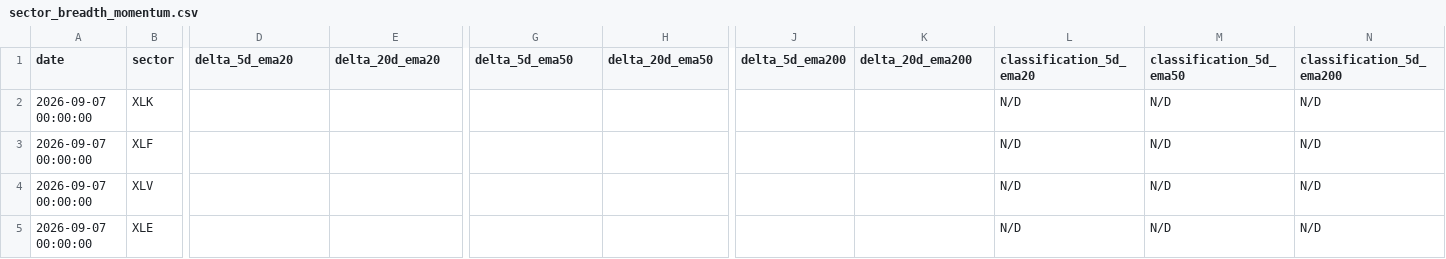
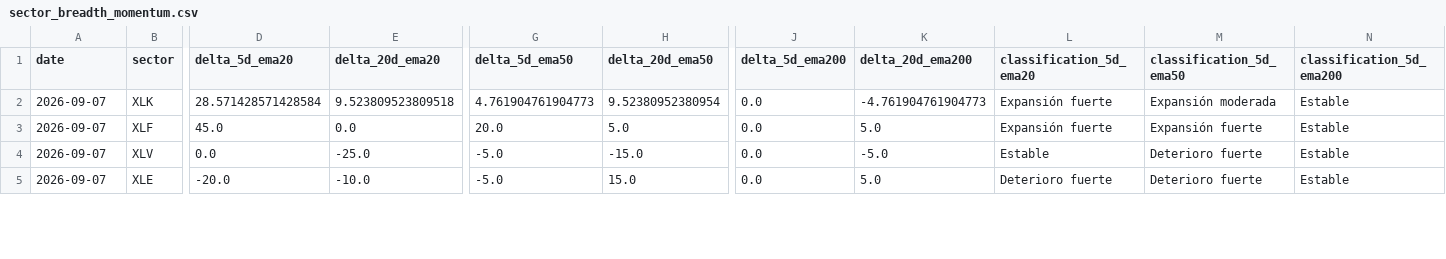
Before and after one commit to bledabladis-png/radar-cazador-silencioso, a CSV file: outputs/history/sector_breadth_momentum.csv, drawn as a sheet; only a part is shown, gaps mark what is left out; the diff covers the shown part only; the diff names each change by its address in the sheet, - before the commit and + after, or states it on an @@ line.

Commit message:
Añadir backfill histórico de sector breadth y corregir tolerancia de fechas

```diff
--- a/outputs/history/sector_breadth_momentum.csv
+++ b/outputs/history/sector_breadth_momentum.csv
-A2:A5 (date): 2026-09-07 00:00:00
+A2:A5 (date): 2026-09-07
-D2 (delta_5d_ema20): (empty)
+D2 (delta_5d_ema20): 28.571428571428584
-E2 (delta_20d_ema20): (empty)
+E2 (delta_20d_ema20): 9.523809523809518
-G2 (delta_5d_ema50): (empty)
+G2 (delta_5d_ema50): 4.761904761904773
-H2 (delta_20d_ema50): (empty)
+H2 (delta_20d_ema50): 9.52380952380954
-J2:J5 (delta_5d_ema200): (empty)
+J2:J5 (delta_5d_ema200): 0.0
-K2 (delta_20d_ema200): (empty)
+K2 (delta_20d_ema200): -4.761904761904773
-L2:L3 (classification_5d_ema20): N/D
+L2:L3 (classification_5d_ema20): Expansión fuerte
-M2 (classification_5d_ema50): N/D
+M2 (classification_5d_ema50): Expansión moderada
-N2:N5 (classification_5d_ema200): N/D
+N2:N5 (classification_5d_ema200): Estable
-D3 (delta_5d_ema20): (empty)
+D3 (delta_5d_ema20): 45.0
-E3 (delta_20d_ema20): (empty)
+E3 (delta_20d_ema20): 0.0
-G3 (delta_5d_ema50): (empty)
+G3 (delta_5d_ema50): 20.0
-H3 (delta_20d_ema50): (empty)
+H3 (delta_20d_ema50): 5.0
-K3 (delta_20d_ema200): (empty)
+K3 (delta_20d_ema200): 5.0
-M3 (classification_5d_ema50): N/D
+M3 (classification_5d_ema50): Expansión fuerte
-D4 (delta_5d_ema20): (empty)
+D4 (delta_5d_ema20): 0.0
-E4 (delta_20d_ema20): (empty)
+E4 (delta_20d_ema20): -25.0
-G4:G5 (delta_5d_ema50): (empty)
+G4:G5 (delta_5d_ema50): -5.0
-H4 (delta_20d_ema50): (empty)
+H4 (delta_20d_ema50): -15.0
-K4 (delta_20d_ema200): (empty)
+K4 (delta_20d_ema200): -5.0
-L4 (classification_5d_ema20): N/D
+L4 (classification_5d_ema20): Estable
-M4:M5 (classification_5d_ema50): N/D
+M4:M5 (classification_5d_ema50): Deterioro fuerte
-D5 (delta_5d_ema20): (empty)
+D5 (delta_5d_ema20): -20.0
-E5 (delta_20d_ema20): (empty)
+E5 (delta_20d_ema20): -10.0
-H5 (delta_20d_ema50): (empty)
+H5 (delta_20d_ema50): 15.0
-K5 (delta_20d_ema200): (empty)
+K5 (delta_20d_ema200): 5.0
-L5 (classification_5d_ema20): N/D
+L5 (classification_5d_ema20): Deterioro fuerte
```
Also changed, not shown: 75 edited cells elsewhere in this file, 4 other files.
